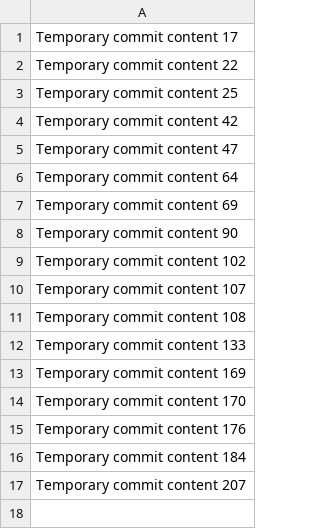
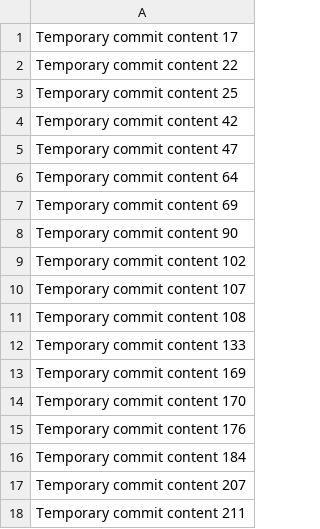
Before and after one commit to kharaoui10/GreenPath, a CSV file: data.csv, drawn as a sheet; the diff names each change by its address in the sheet, - before the commit and + after, or states it on an @@ line.

```diff
--- a/data.csv
+++ b/data.csv
+row 18: Temporary commit content 211
```
